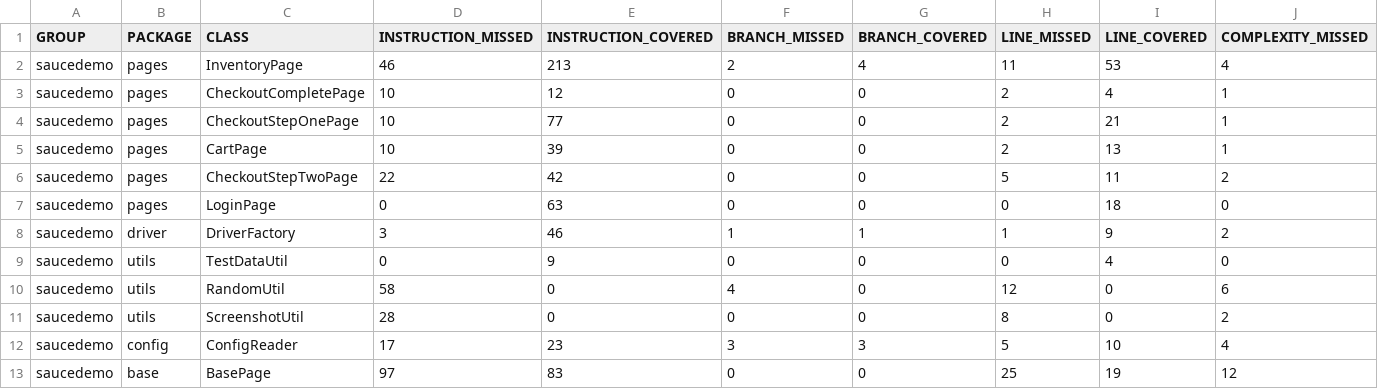
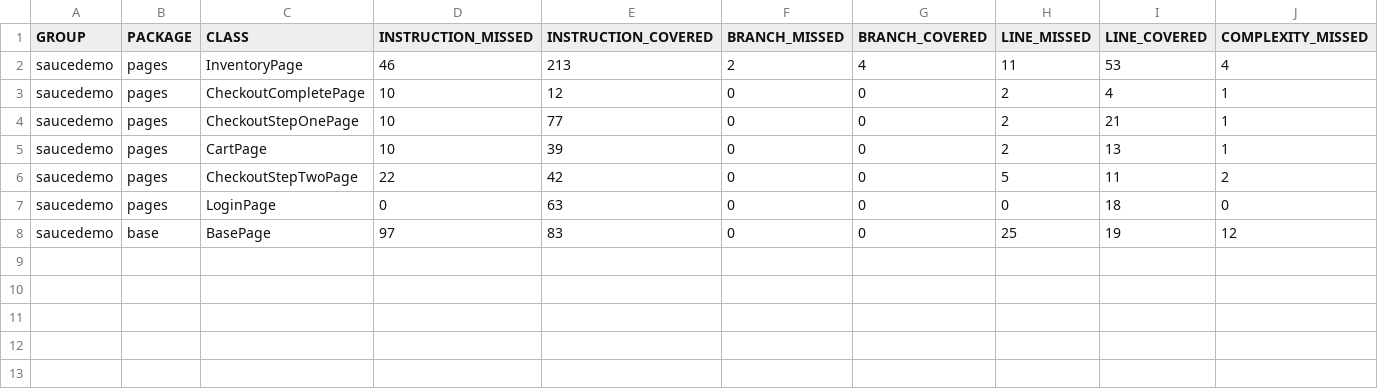
Before and after one commit to Nagraggini/sauce-demo, a CSV file: jacoco.csv, drawn as a sheet; only a part is shown; rows hold the shown columns only; the diff names each change by its address in the sheet, - before the commit and + after, or states it on an @@ line.

Commit message:
Deploying to gh-pages from @ Nagraggini/sauce-demo@bf29ecccf1393a77ab56e7a1b183734307f53742 🚀

```diff
--- a/jacoco.csv
+++ b/jacoco.csv
-row 8: saucedemo | driver | DriverFactory | 3 | 46 | 1 | 1 | 1 | 9 | 2
-row 9: saucedemo | utils | TestDataUtil | 0 | 9 | 0 | 0 | 0 | 4 | 0
-row 10: saucedemo | utils | RandomUtil | 58 | 0 | 4 | 0 | 12 | 0 | 6
-row 11: saucedemo | utils | ScreenshotUtil | 28 | 0 | 0 | 0 | 8 | 0 | 2
-row 12: saucedemo | config | ConfigReader | 17 | 23 | 3 | 3 | 5 | 10 | 4
```
Also changed, not shown: 19 other files.
